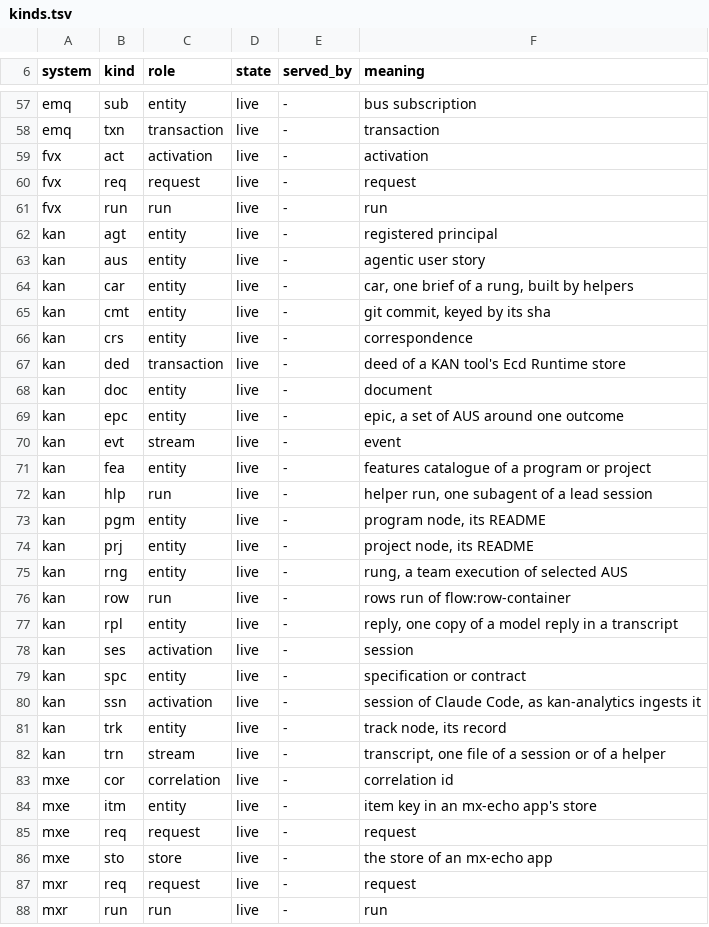
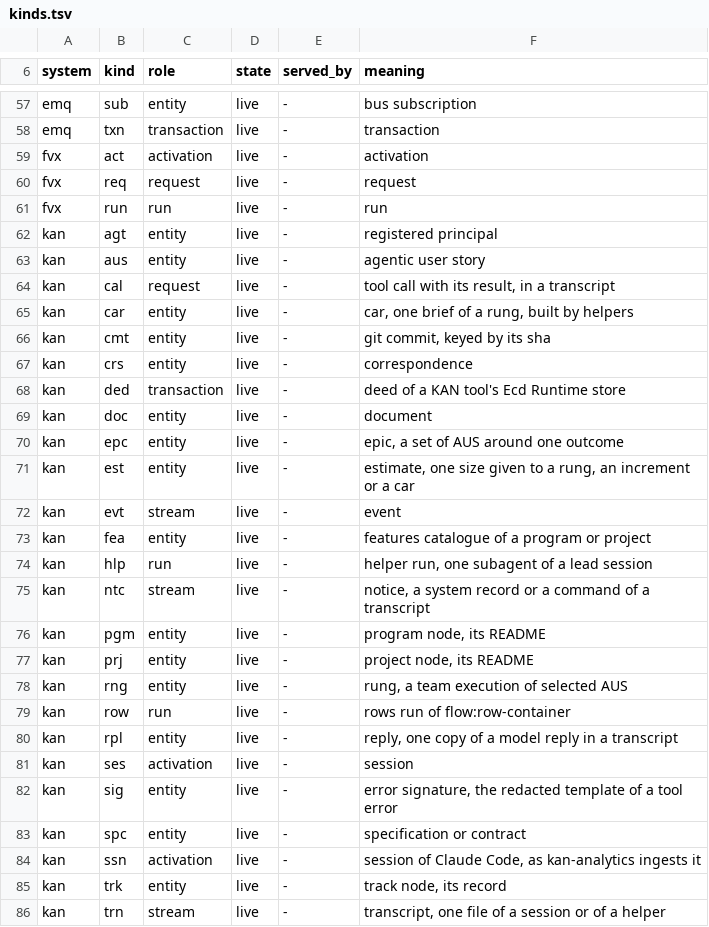
Before and after one commit to fiberfx/ecd-id, a TSV file: registry/kinds.tsv, drawn as a sheet; only a part is shown, gaps mark what is left out; the shorter side is filled out with more unchanged rows.

Commit message:
ecd-id registry: the system kan registers cal, est, ntc and sig for the second run of the analytics Entities (the Operator, 25 Nov 2026: "Opt in with strongest", read by the Architect as approving them; landing waits for the Director on his word)

```diff
--- a/registry/kinds.tsv
+++ b/registry/kinds.tsv
@@ -63,2 +63,3 @@ kan	agt	entity	live	-	registered principal
 kan	aus	entity	live	-	agentic user story
+kan	cal	request	live	-	tool call with its result, in a transcript
 kan	car	entity	live	-	car, one brief of a rung, built by helpers
@@ -69,2 +70,3 @@ kan	doc	entity	live	-	document
 kan	epc	entity	live	-	epic, a set of AUS around one outcome
+kan	est	entity	live	-	estimate, one size given to a rung, an increment or a car
 kan	evt	stream	live	-	event
@@ -72,2 +74,3 @@ kan	fea	entity	live	-	features catalogue of a program or project
 kan	hlp	run	live	-	helper run, one subagent of a lead session
+kan	ntc	stream	live	-	notice, a system record or a command of a transcript
 kan	pgm	entity	live	-	program node, its README
@@ -78,2 +81,3 @@ kan	rpl	entity	live	-	reply, one copy of a model reply in a transcript
 kan	ses	activation	live	-	session
+kan	sig	entity	live	-	error signature, the redacted template of a tool error
 kan	spc	entity	live	-	specification or contract
```
